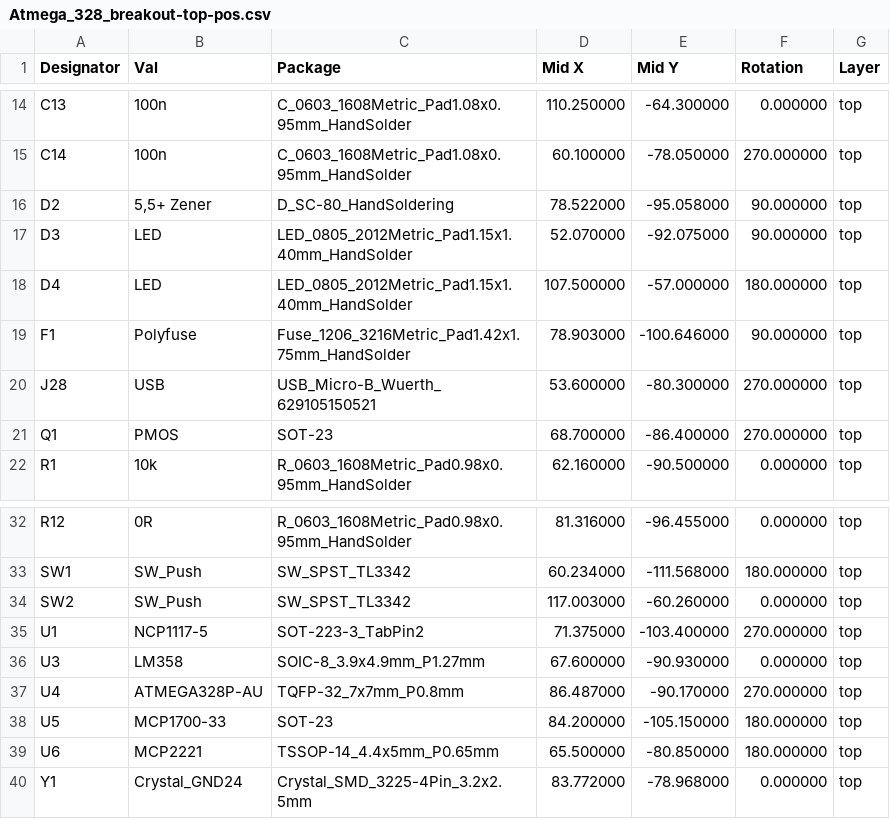
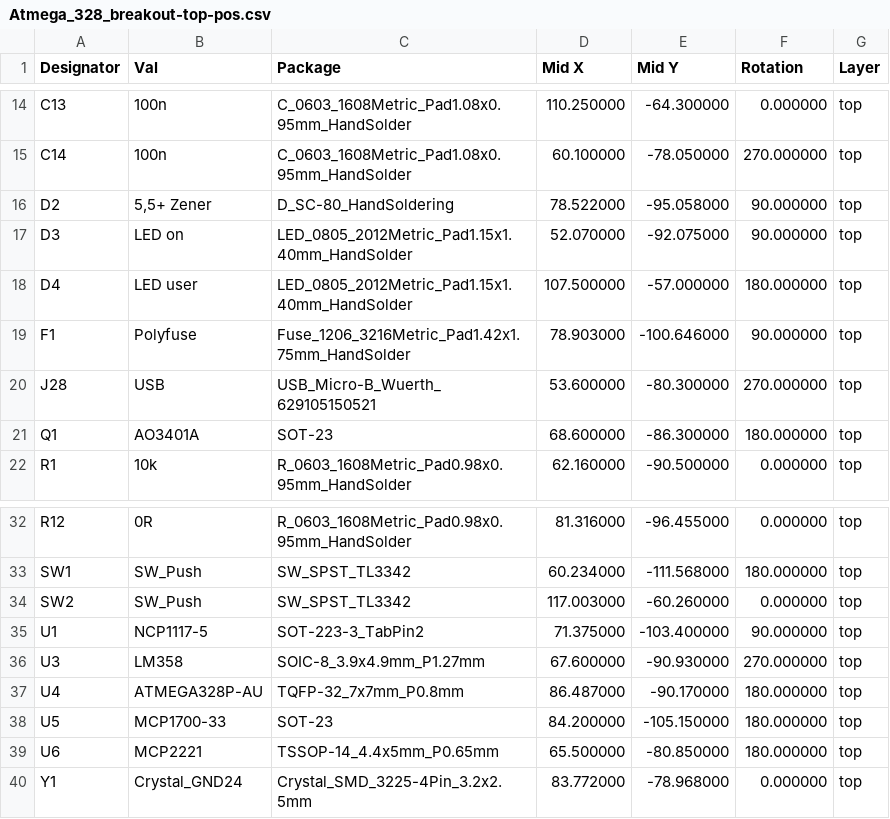
Before and after one commit to JorgenSteen/BreakoutBodger-2-electric-boogaloo, a CSV file: Kicad/GERBER/Atmega_328_breakout-top-pos.csv, drawn as a sheet; only a part is shown, gaps mark what is left out.

```diff
--- a/Kicad/GERBER/Atmega_328_breakout-top-pos.csv
+++ b/Kicad/GERBER/Atmega_328_breakout-top-pos.csv
@@ -16,7 +16,7 @@ Designator,Val,Package,Mid X,Mid Y,Rotation,Layer
 "D2","5,5+ Zener","D_SC-80_HandSoldering",78.522000,-95.058000,90.000000,top
-"D3","LED","LED_0805_2012Metric_Pad1.15x1.40mm_HandSolder",52.070000,-92.075000,90.000000,top
-"D4","LED","LED_0805_2012Metric_Pad1.15x1.40mm_HandSolder",107.500000,-57.000000,180.000000,top
+"D3","LED on","LED_0805_2012Metric_Pad1.15x1.40mm_HandSolder",52.070000,-92.075000,90.000000,top
+"D4","LED user","LED_0805_2012Metric_Pad1.15x1.40mm_HandSolder",107.500000,-57.000000,180.000000,top
 "F1","Polyfuse","Fuse_1206_3216Metric_Pad1.42x1.75mm_HandSolder",78.903000,-100.646000,90.000000,top
 "J28","USB","USB_Micro-B_Wuerth_629105150521",53.600000,-80.300000,270.000000,top
-"Q1","PMOS","SOT-23",68.700000,-86.400000,270.000000,top
+"Q1","AO3401A","SOT-23",68.600000,-86.300000,180.000000,top
 "R1","10k","R_0603_1608Metric_Pad0.98x0.95mm_HandSolder",62.160000,-90.500000,0.000000,top
@@ -34,5 +34,5 @@ Designator,Val,Package,Mid X,Mid Y,Rotation,Layer
 "SW2","SW_Push","SW_SPST_TL3342",117.003000,-60.260000,0.000000,top
-"U1","NCP1117-5","SOT-223-3_TabPin2",71.375000,-103.400000,270.000000,top
-"U3","LM358","SOIC-8_3.9x4.9mm_P1.27mm",67.600000,-90.930000,0.000000,top
-"U4","ATMEGA328P-AU","TQFP-32_7x7mm_P0.8mm",86.487000,-90.170000,270.000000,top
+"U1","NCP1117-5","SOT-223-3_TabPin2",71.375000,-103.400000,90.000000,top
+"U3","LM358","SOIC-8_3.9x4.9mm_P1.27mm",67.600000,-90.930000,270.000000,top
+"U4","ATMEGA328P-AU","TQFP-32_7x7mm_P0.8mm",86.487000,-90.170000,180.000000,top
 "U5","MCP1700-33","SOT-23",84.200000,-105.150000,180.000000,top
```
Also changed, not shown: Kicad/Atmega_328_breakout.csv, 18 other files.
